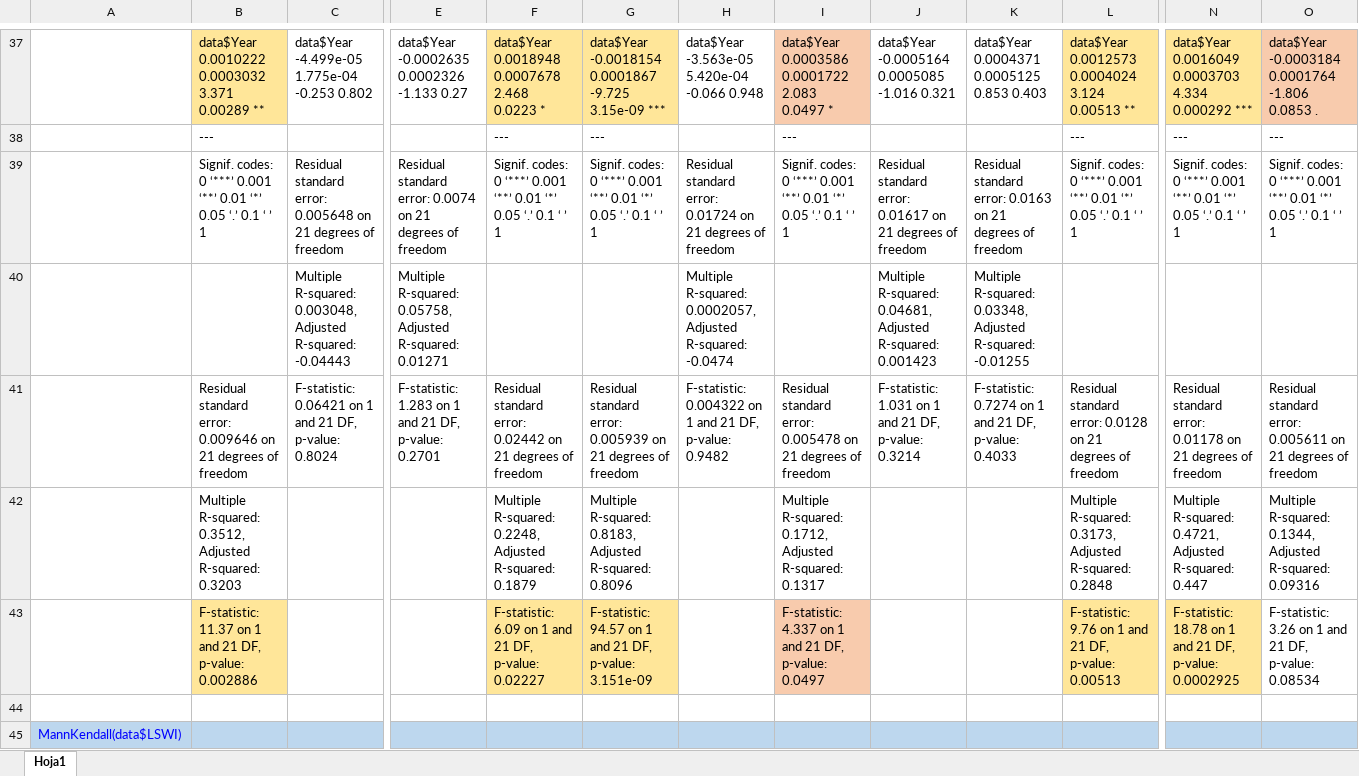
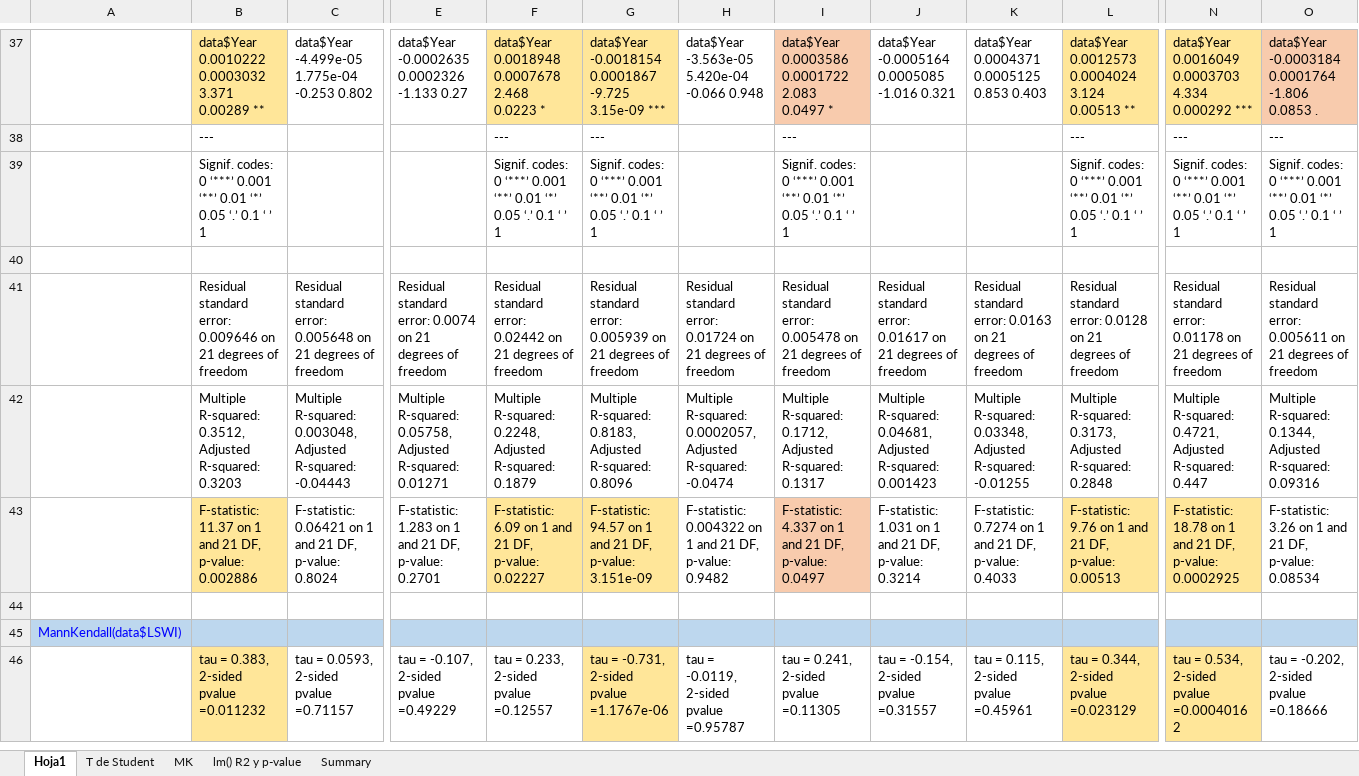
Before and after one commit to alba-linares/rTFM, an Excel workbook: R/LSWI_zones/ResultadosR_LSWI.xlsx, sheet Hoja1, drawn as a sheet; only a part is shown, gaps mark what is left out; the shorter side is filled out with more unchanged rows; values as stored, in another font and other column widths than the file's, no borders; removed rows and columns are numbered as before the commit, all else as after; rows hold the shown columns only; the diff covers the shown part only; the diff names each change by its address in the sheet, - before the commit and + after, or states it on an @@ line.

```diff
--- a/R/LSWI_zones/ResultadosR_LSWI.xlsx (sheet Hoja1)
+++ b/R/LSWI_zones/ResultadosR_LSWI.xlsx (sheet Hoja1)
+sheet tab: T de Student
+sheet tab: MK
+sheet tab: lm() R2 y p-value
+sheet tab: Summary
+row 39:  | Signif. codes: 0 ‘***’ 0.001 ‘**’ 0.01 ‘*’ 0.05 ‘.’ 0.1 ‘ ’ 1 |  |  | Signif. codes: 0 ‘***’ 0.001 ‘**’ 0.01 ‘*’ 0.05 ‘.’ 0.1 ‘ ’ 1 | Signif. codes: 0 ‘***’ 0.001 ‘**’ 0.01 ‘*’ 0.05 ‘.’ 0.1 ‘ ’ 1 |  | Signif. codes: 0 ‘***’ 0.001 ‘**’ 0.01 ‘*’ 0.05 ‘.’ 0.1 ‘ ’ 1 |  |  | Signif. codes: 0 ‘***’ 0.001 ‘**’ 0.01 ‘*’ 0.05 ‘.’ 0.1 ‘ ’ 1 | Signif. codes: 0 ‘***’ 0.001 ‘**’ 0.01 ‘*’ 0.05 ‘.’ 0.1 ‘ ’ 1 | Signif. codes: 0 ‘***’ 0.001 ‘**’ 0.01 ‘*’ 0.05 ‘.’ 0.1 ‘ ’ 1
+row 40: (empty)
-B41: Signif. codes: 0 ‘***’ 0.001 ‘**’ 0.01 ‘*’ 0.05 ‘.’ 0.1 ‘ ’ 1
+B41: Residual standard error: 0.009646 on 21 degrees of freedom
-F41: Signif. codes: 0 ‘***’ 0.001 ‘**’ 0.01 ‘*’ 0.05 ‘.’ 0.1 ‘ ’ 1
+F41: Residual standard error: 0.02442 on 21 degrees of freedom
-G41: Signif. codes: 0 ‘***’ 0.001 ‘**’ 0.01 ‘*’ 0.05 ‘.’ 0.1 ‘ ’ 1
+G41: Residual standard error: 0.005939 on 21 degrees of freedom
-I41: Signif. codes: 0 ‘***’ 0.001 ‘**’ 0.01 ‘*’ 0.05 ‘.’ 0.1 ‘ ’ 1
+I41: Residual standard error: 0.005478 on 21 degrees of freedom
-L41: Signif. codes: 0 ‘***’ 0.001 ‘**’ 0.01 ‘*’ 0.05 ‘.’ 0.1 ‘ ’ 1
+L41: Residual standard error: 0.0128 on 21 degrees of freedom
-N41: Signif. codes: 0 ‘***’ 0.001 ‘**’ 0.01 ‘*’ 0.05 ‘.’ 0.1 ‘ ’ 1
+N41: Residual standard error: 0.01178 on 21 degrees of freedom
-O41: Signif. codes: 0 ‘***’ 0.001 ‘**’ 0.01 ‘*’ 0.05 ‘.’ 0.1 ‘ ’ 1
+O41: Residual standard error: 0.005611 on 21 degrees of freedom
-B42: (empty)
+B42: Multiple R-squared: 0.3512, Adjusted R-squared: 0.3203
-F42: (empty)
+F42: Multiple R-squared: 0.2248, Adjusted R-squared: 0.1879
-G42: (empty)
+G42: Multiple R-squared: 0.8183, Adjusted R-squared: 0.8096
-I42: (empty)
+I42: Multiple R-squared: 0.1712, Adjusted R-squared: 0.1317
-L42: (empty)
+L42: Multiple R-squared: 0.3173, Adjusted R-squared: 0.2848
-N42: (empty)
+N42: Multiple R-squared: 0.4721, Adjusted R-squared: 0.447
-O42: (empty)
+O42: Multiple R-squared: 0.1344, Adjusted R-squared: 0.09316
-B43: Residual standard error: 0.009646 on 21 degrees of freedom
+B43: F-statistic: 11.37 on 1 and 21 DF, p-value: 0.002886
-B43 fill: none
+B43 fill: #FFE699
-F43: Residual standard error: 0.02442 on 21 degrees of freedom
+F43: F-statistic: 6.09 on 1 and 21 DF, p-value: 0.02227
-F43:G43 fill: none
+F43:G43 fill: #FFE699
-G43: Residual standard error: 0.005939 on 21 degrees of freedom
+G43: F-statistic: 94.57 on 1 and 21 DF, p-value: 3.151e-09
-I43: Residual standard error: 0.005478 on 21 degrees of freedom
+I43: F-statistic: 4.337 on 1 and 21 DF, p-value: 0.0497
-I43 fill: none
+I43 fill: #F8CBAD
-L43: Residual standard error: 0.0128 on 21 degrees of freedom
+L43: F-statistic: 9.76 on 1 and 21 DF, p-value: 0.00513
-L43 fill: none
+L43 fill: #FFE699
-N43: Residual standard error: 0.01178 on 21 degrees of freedom
+N43: F-statistic: 18.78 on 1 and 21 DF, p-value: 0.0002925
-N43 fill: none
+N43 fill: #FFE699
-O43: Residual standard error: 0.005611 on 21 degrees of freedom
+O43: F-statistic: 3.26 on 1 and 21 DF, p-value: 0.08534
-row 42:  | Multiple R-squared: 0.3512, Adjusted R-squared: 0.3203 |  |  | Multiple R-squared: 0.2248, Adjusted R-squared: 0.1879 | Multiple R-squared: 0.8183, Adjusted R-squared: 0.8096 |  | Multiple R-squared: 0.1712, Adjusted R-squared: 0.1317 |  |  | Multiple R-squared: 0.3173, Adjusted R-squared: 0.2848 | Multiple R-squared: 0.4721, Adjusted R-squared: 0.447 | Multiple R-squared: 0.1344, Adjusted R-squared: 0.09316
-row 43:  | F-statistic: 11.37 on 1 and 21 DF, p-value: 0.002886 |  |  | F-statistic: 6.09 on 1 and 21 DF, p-value: 0.02227 | F-statistic: 94.57 on 1 and 21 DF, p-value: 3.151e-09 |  | F-statistic: 4.337 on 1 and 21 DF, p-value: 0.0497 |  |  | F-statistic: 9.76 on 1 and 21 DF, p-value: 0.00513 | F-statistic: 18.78 on 1 and 21 DF, p-value: 0.0002925 | F-statistic: 3.26 on 1 and 21 DF, p-value: 0.08534
```
Also changed, not shown: 7 added rows elsewhere in this sheet, 2 other files.
